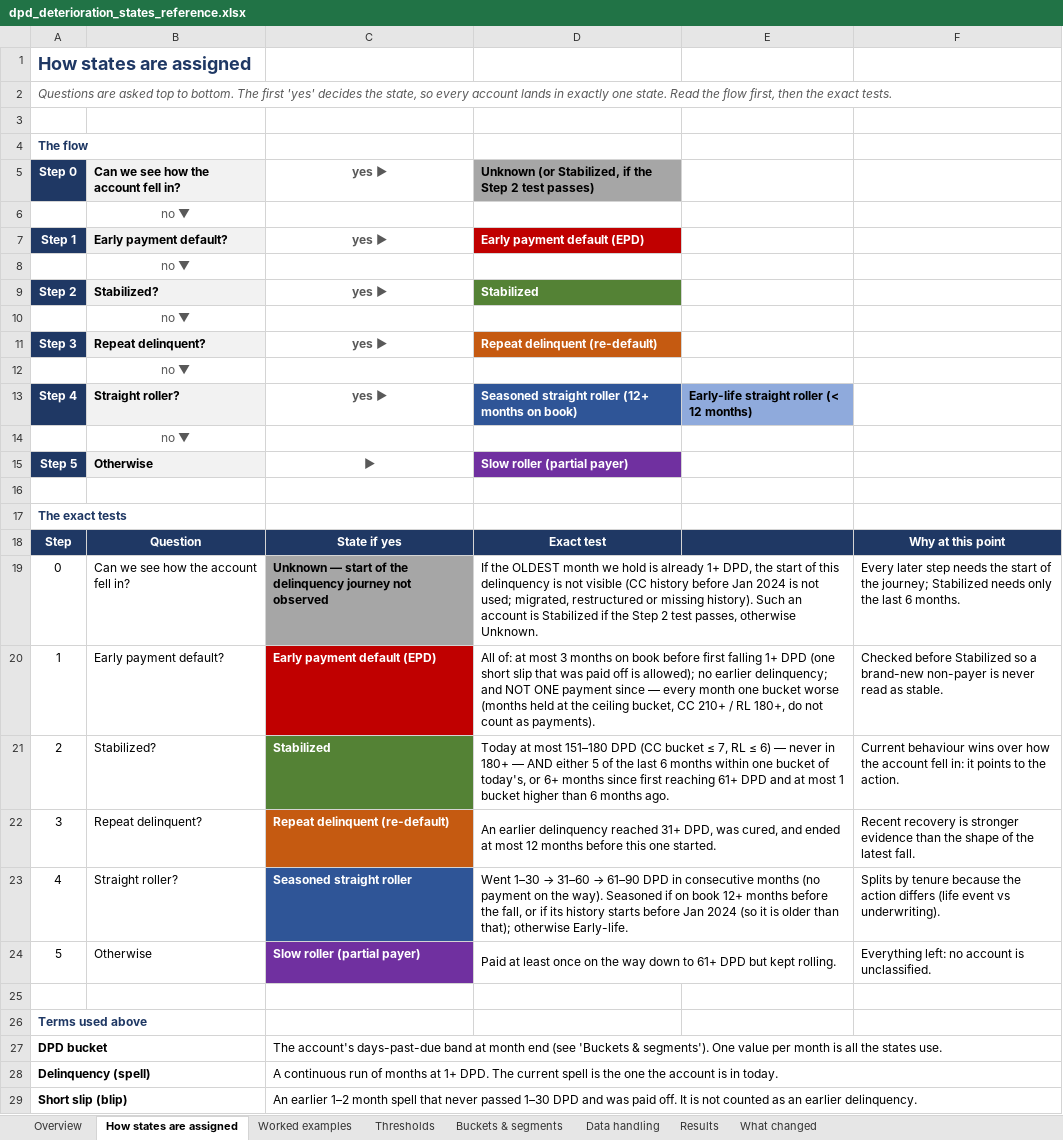
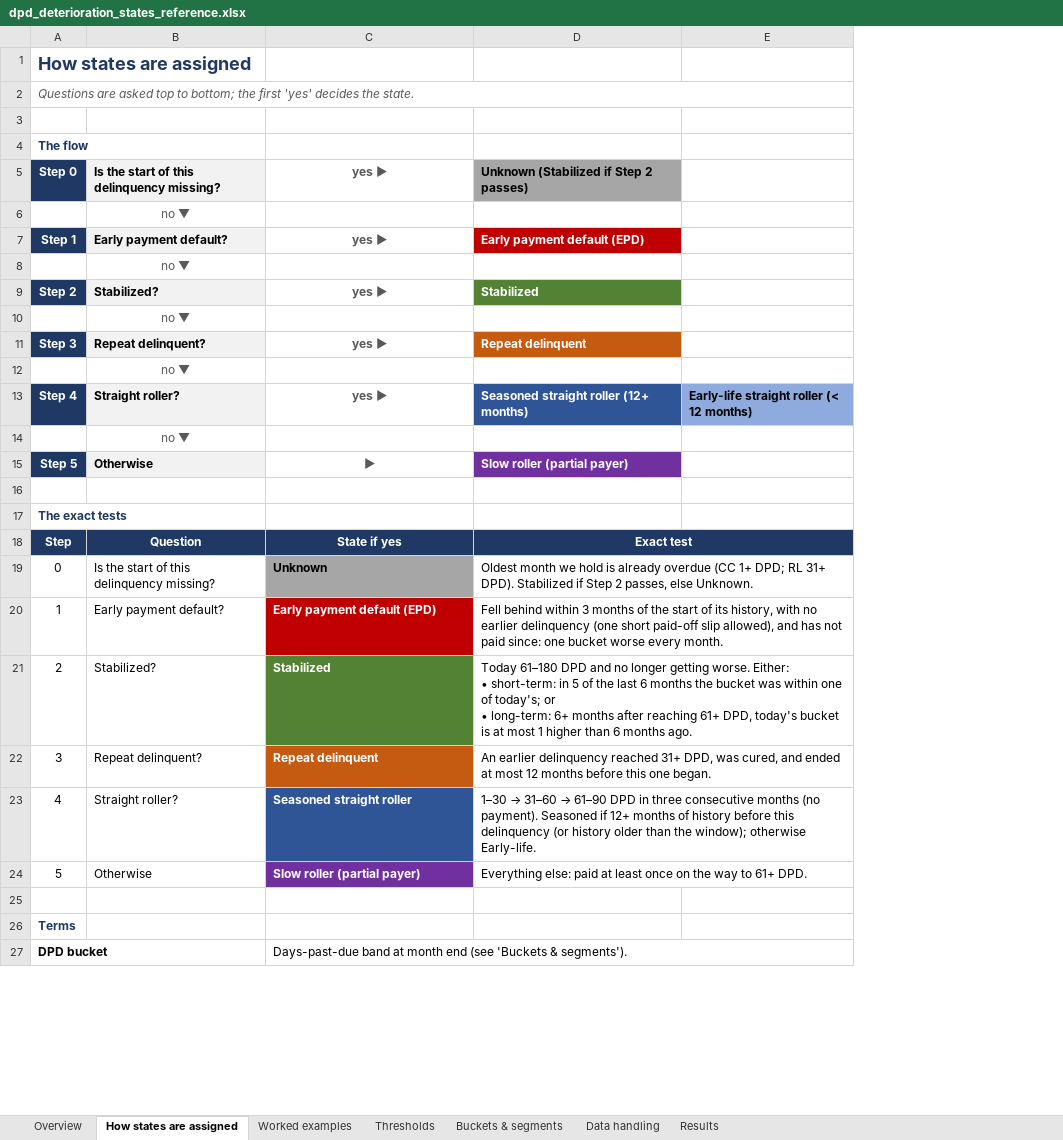
Before and after one commit to balsapka/Collections, an Excel workbook: docs/deterioration_states/spark/stakeholder/dpd_deterioration_states_reference.xlsx, sheet How states are assigned, drawn as a sheet; only a part is shown; values as stored, in another font and other column widths than the file's, no borders; removed rows and columns are numbered as before the commit, all else as after; ↵ is a line break in a cell; the diff covers the shown part only; the diff names each change by its address in the sheet, - before the commit and + after, or states it on an @@ line.

```diff
--- a/docs/deterioration_states/spark/stakeholder/dpd_deterioration_states_reference.xlsx (sheet How states are assigned)
+++ b/docs/deterioration_states/spark/stakeholder/dpd_deterioration_states_reference.xlsx (sheet How states are assigned)
-sheet tab: What changed
-column F, rows 18-24: Why at this point | Every later step needs the start of the journey; Stabilized needs only the last 6 months. | Checked before Stabilized so a brand-new non-payer is never read as stable. | Current behaviour wins over how the account fell in: it points to the action. | Recent recovery is stronger evidence than the shape of the latest fall. | Splits by tenure because the action differs (life event vs underwriting). | Everything left: no account is unclassified.
-A2: …top to bottom. The first 'yes' decides the state, so every account lands in exactly one state. Read the flow first, then the exact tests.
+A2: …top to bottom; the first 'yes' decides the state.
-B5: Can we see how the account fell in?
+B5: Is the start of this delinquency missing?
-D5: Unknown (or Stabilized, if the Step 2 test passes)
+D5: Unknown (Stabilized if Step 2 passes)
-D11: Repeat delinquent (re-default)
+D11: Repeat delinquent
-D13: Seasoned straight roller (12+ months on book)
+D13: Seasoned straight roller (12+ months)
+D18:E18 merged
-B19: Can we see how the account fell in?
+B19: Is the start of this delinquency missing?
-C19: Unknown — start of the delinquency journey not observed
+C19: Unknown
-D19: If the OLDEST month we hold is already 1+ DPD, the start of this delinquency is not visible (CC history before Jan 2024 is not used; migrated, restructured or missing history). Such an account is Stabilized if the Step 2 test passes, otherwise Unknown.
+D19: Oldest month we hold is already overdue (CC 1+ DPD; RL 31+ DPD). Stabilized if Step 2 passes, else Unknown.
-D20: All of: at most 3 months on book before first falling 1+ DPD (one short slip that was paid off is allowed); no earlier delinquency; and NOT ONE payment since — every month one bucket worse (months held at the ceiling bucket, CC 210+ / RL 180+, do not count as payments).
+D20: Fell behind within 3 months of the start of its history, with no earlier delinquency (one short paid-off slip allowed), and has not paid since: one bucket worse every month.
-D21: Today at most 151–180 DPD (CC bucket ≤ 7, RL ≤ 6) — never in 180+ — AND either 5 of the last 6 months within one bucket of today's, or 6+ months since first reaching 61+ DPD and at most 1 bucket higher than…
+D21: Today 61–180 DPD and no longer getting worse. Either: ↵ • short-term: in 5 of the last 6 months the bucket was within one of today's; or ↵ • long-term: 6+ months after reaching 61+ DPD, today's bucket is at most 1 higher than…
-C22: Repeat delinquent (re-default)
+C22: Repeat delinquent
-D22: …this one started.
+D22: …this one began.
@@ D23: Went 1–30 → 31–60 → 61–90 DPD in consecutive months (no payment on the way). Seasoned if on book 12+ months before the fall, or if its history starts before Jan 2024 (so it is older than that); otherwise Early-life. → 1–30 → 31–60 → 61–90 DPD in three consecutive months (no payment). Seasoned if 12+ months of history before this delinquency (or history older than the window); otherwise Early-life. @@
-D24: Paid at least once on the way down to 61+ DPD but kept rolling.
+D24: Everything else: paid at least once on the way to 61+ DPD.
-A26: Terms used above
+A26: Terms
-C27: The account's days-past-due band at month end (see 'Buckets & segments'). One value per month is all the states use.
+C27: Days-past-due band at month end (see 'Buckets & segments').
-row 28: Delinquency (spell) |  | A continuous run of months at 1+ DPD. The current spell is the one the account is in today.
-row 29: Short slip (blip) |  | An earlier 1–2 month spell that never passed 1–30 DPD and was paid off. It is not counted as an earlier delinquency.
```
Also changed, not shown: 5 added rows, 3 removed rows and 1 edited cell elsewhere in this sheet, sheet Thresholds, sheet Data handling, sheet Worked examples, sheet Overview, sheet Buckets & segments, sheet Results, 3 other files.
